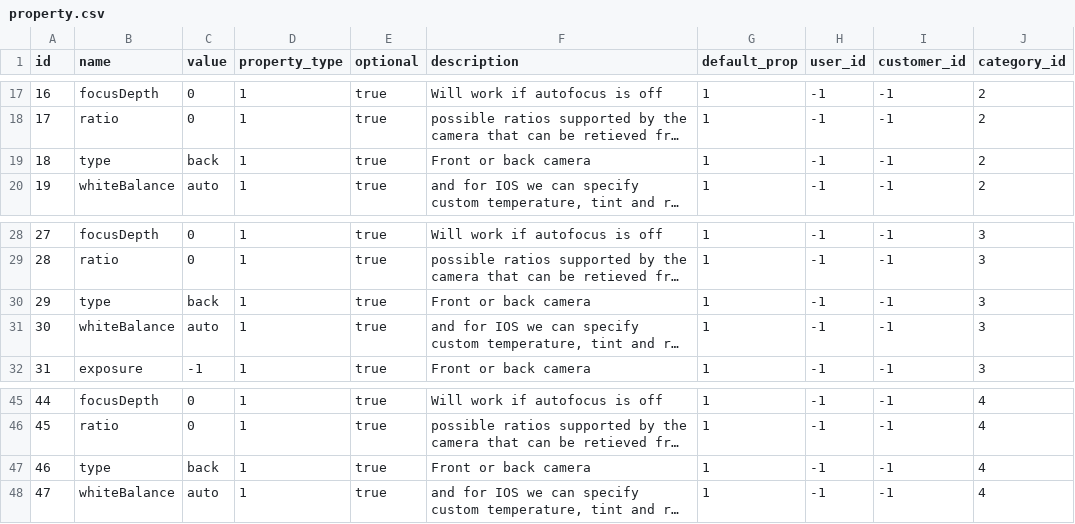
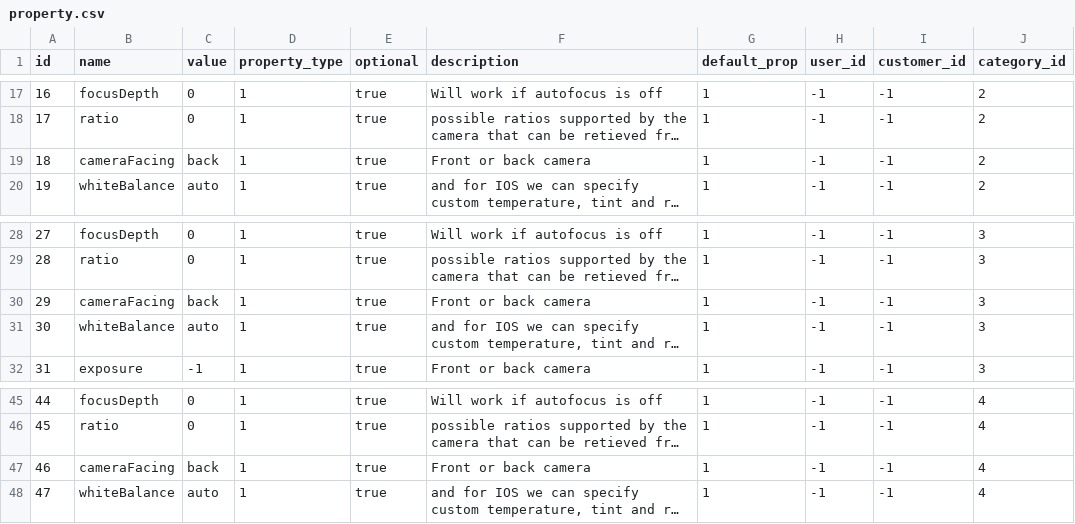
Before and after one commit to shivain22/ds-service, a CSV file: src/main/resources/config/liquibase/fake-data/property.csv, drawn as a sheet; only a part is shown, gaps mark what is left out; long unchanged cells end in …; the diff names each change by its address in the sheet, - before the commit and + after, or states it on an @@ line.

Commit message:
Fix for metadata pages.

```diff
--- a/src/main/resources/config/liquibase/fake-data/property.csv
+++ b/src/main/resources/config/liquibase/fake-data/property.csv
-B19 (name): type
+B19 (name): cameraFacing
-B30 (name): type
+B30 (name): cameraFacing
-B47 (name): type
+B47 (name): cameraFacing
```
Also changed, not shown: 22 other files.
